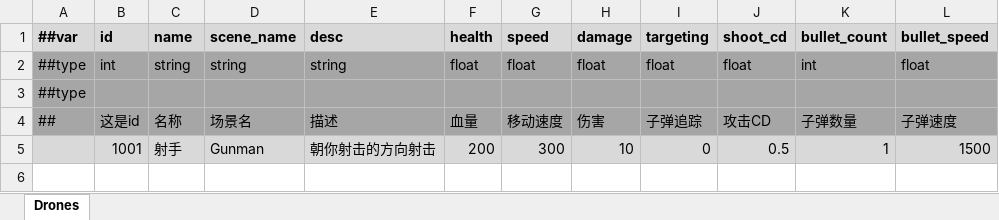
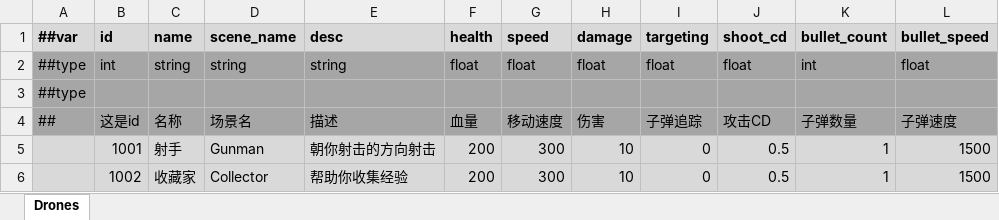
Before and after one commit to Abab-bk/NovaDrift, an Excel workbook: Tools/Luban/Datas/Drones.xlsx, sheet Drones, drawn as a sheet; values as stored, in another font and other column widths than the file's, no borders; the diff names each change by its address in the sheet, - before the commit and + after, or states it on an @@ line.

```diff
--- a/Tools/Luban/Datas/Drones.xlsx (sheet Drones)
+++ b/Tools/Luban/Datas/Drones.xlsx (sheet Drones)
+row 6:  | 1002 | 收藏家 | Collector | 帮助你收集经验 | 200 | 300 | 10 | 0 | 0.5 | 1 | 1500
```
Also changed, not shown: Tools/Luban/Datas/PowerUps.xlsx, 21 other files.
